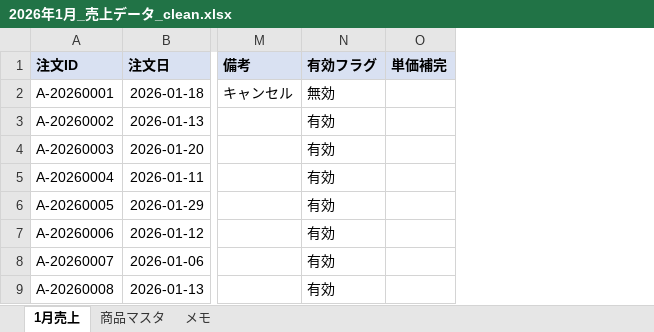
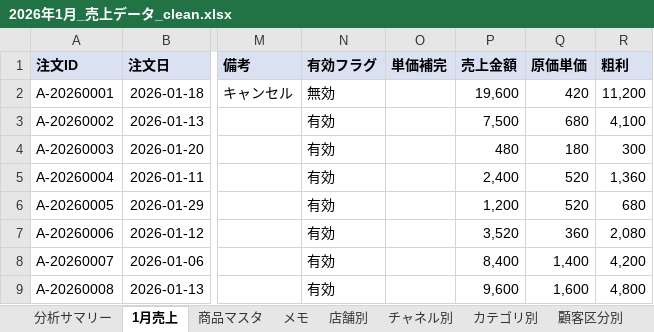
Before and after one commit to Erina67/coffe-shop-bunseki, an Excel workbook: 2026年1月_売上データ_clean.xlsx, sheet 1月売上, drawn as a sheet; only a part is shown, gaps mark what is left out; values as stored, in another font and other column widths than the file's, no borders; the diff names each change by its address in the sheet, - before the commit and + after, or states it on an @@ line.

```diff
--- a/2026年1月_売上データ_clean.xlsx (sheet 1月売上)
+++ b/2026年1月_売上データ_clean.xlsx (sheet 1月売上)
+sheet tab: 分析サマリー
+sheet tab: 店舗別
+sheet tab: チャネル別
+sheet tab: カテゴリ別
+sheet tab: 顧客区分別
+column P (売上金額), rows 2-9: 19,600 | 7,500 | 480 | 2,400 | 1,200 | 3,520 | 8,400 | 9,600
+column Q (原価単価), rows 2-9: 420 | 680 | 180 | 520 | 520 | 360 | 1,400 | 1,600
+column R (粗利), rows 2-9: 11,200 | 4,100 | 300 | 1,360 | 680 | 2,080 | 4,200 | 4,800
```
Also changed, not shown: other sheet tabs.
